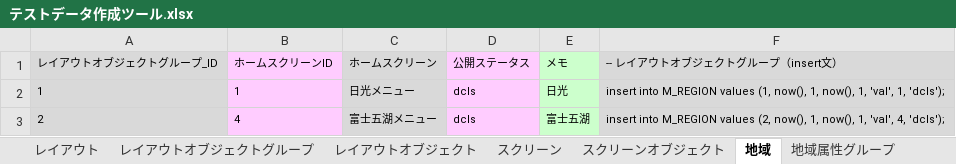
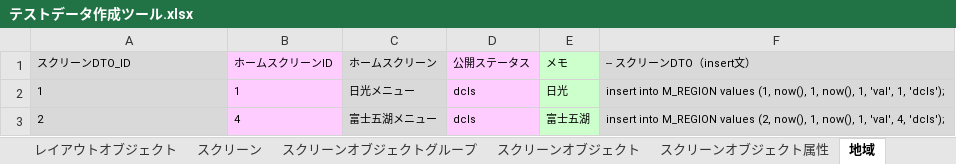
Before and after one commit to virtualex-project-x/melip-doc, an Excel workbook: 03_設計/04_DB/02_SQLコマンド/テストデータ作成ツール.xlsx, sheet 地域, drawn as a sheet; values as stored, in another font and other column widths than the file's, no borders; the diff names each change by its address in the sheet, - before the commit and + after, or states it on an @@ line.

```diff
--- a/03_設計/04_DB/02_SQLコマンド/テストデータ作成ツール.xlsx (sheet 地域)
+++ b/03_設計/04_DB/02_SQLコマンド/テストデータ作成ツール.xlsx (sheet 地域)
+sheet tab: スクリーンオブジェクトグループ
+sheet tab: スクリーンオブジェクト属性
-A1: レイアウトオブジェクトグループ_ID
+A1: スクリーンDTO_ID
-F1: -- レイアウトオブジェクトグループ（insert文）
+F1: -- スクリーンDTO（insert文）
```
Also changed, not shown: sheet スクリーンオブジェクト, sheet 施設_施設グループリンク属性グループ, sheet 施設グループ属性グループ, sheet 施設グループ, sheet 施設_施設グループリンク属性グループ_多言語, sheet 施設, 18 more sheets, formulas that keep their value, 03_設計/04_DB/01_定義書/テーブル定義書.xlsx, 34 other files.
